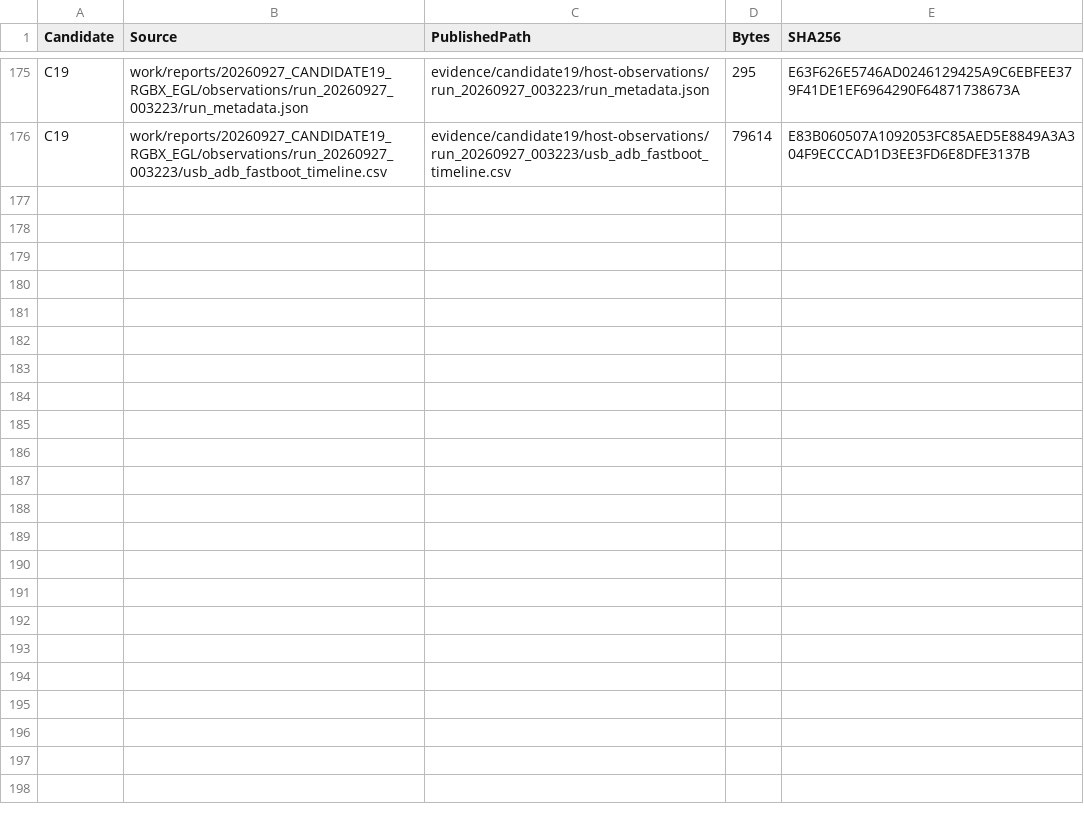
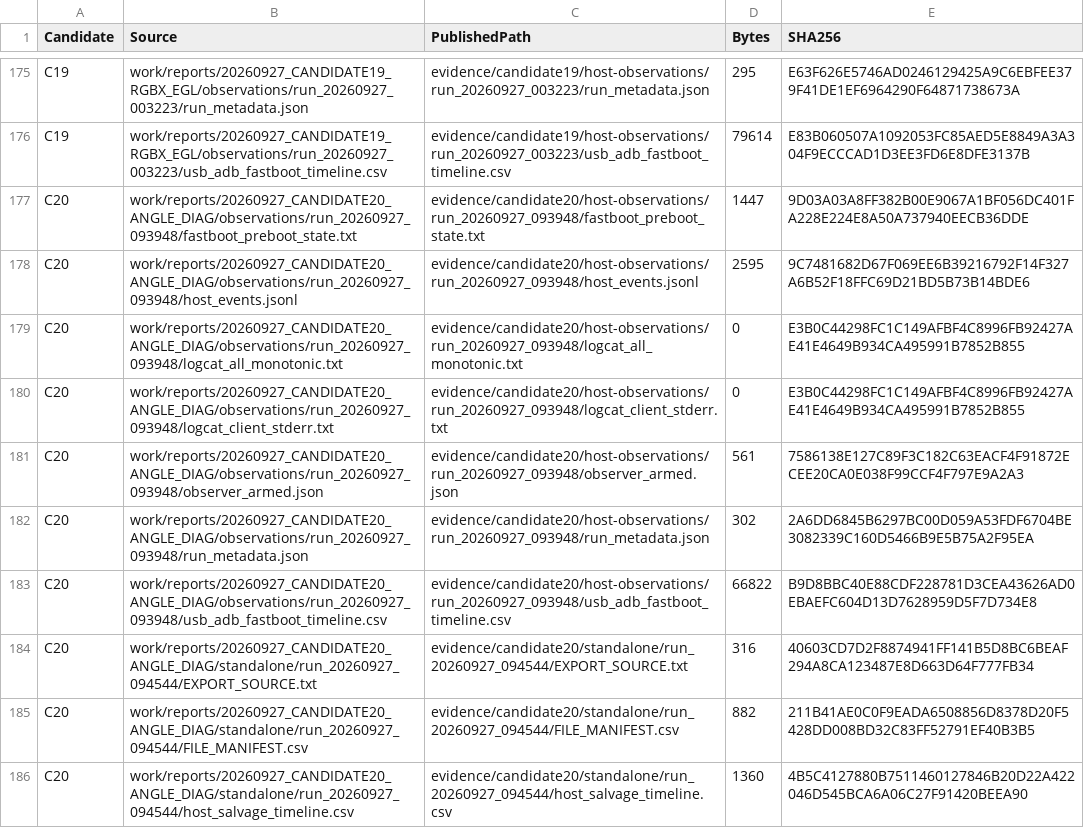
Before and after one commit to ROCK-VK/thyme-hyperos4-port, a CSV file: evidence/RAW_EVIDENCE_MANIFEST.csv, drawn as a sheet; only a part is shown, gaps mark what is left out; the diff covers the shown part only; the diff names each change by its address in the sheet, - before the commit and + after, or states it on an @@ line.

Commit message:
Publish Candidate 20 startup evidence

```diff
--- a/evidence/RAW_EVIDENCE_MANIFEST.csv
+++ b/evidence/RAW_EVIDENCE_MANIFEST.csv
+row 177: C20 | work/reports/20260927_CANDIDATE20_ANGLE_DIAG/observations/run_20260927_093948/fastboot_preboot_state.txt | evidence/candidate20/host-observations/run_20260927_093948/fastboot_preboot_state.txt | 1447 | 9D03A03A8FF382B00E9067A1BF056DC401FA228E224E8A50A737940EECB36DDE
+row 178: C20 | work/reports/20260927_CANDIDATE20_ANGLE_DIAG/observations/run_20260927_093948/host_events.jsonl | evidence/candidate20/host-observations/run_20260927_093948/host_events.jsonl | 2595 | 9C7481682D67F069EE6B39216792F14F327A6B52F18FFC69D21BD5B73B14BDE6
+row 179: C20 | work/reports/20260927_CANDIDATE20_ANGLE_DIAG/observations/run_20260927_093948/logcat_all_monotonic.txt | evidence/candidate20/host-observations/run_20260927_093948/logcat_all_monotonic.txt | 0 | E3B0C44298FC1C149AFBF4C8996FB92427AE41E4649B934CA495991B7852B855
+row 180: C20 | work/reports/20260927_CANDIDATE20_ANGLE_DIAG/observations/run_20260927_093948/logcat_client_stderr.txt | evidence/candidate20/host-observations/run_20260927_093948/logcat_client_stderr.txt | 0 | E3B0C44298FC1C149AFBF4C8996FB92427AE41E4649B934CA495991B7852B855
+row 181: C20 | work/reports/20260927_CANDIDATE20_ANGLE_DIAG/observations/run_20260927_093948/observer_armed.json | evidence/candidate20/host-observations/run_20260927_093948/observer_armed.json | 561 | 7586138E127C89F3C182C63EACF4F91872ECEE20CA0E038F99CCF4F797E9A2A3
+row 182: C20 | work/reports/20260927_CANDIDATE20_ANGLE_DIAG/observations/run_20260927_093948/run_metadata.json | evidence/candidate20/host-observations/run_20260927_093948/run_metadata.json | 302 | 2A6DD6845B6297BC00D059A53FDF6704BE3082339C160D5466B9E5B75A2F95EA
+row 183: C20 | work/reports/20260927_CANDIDATE20_ANGLE_DIAG/observations/run_20260927_093948/usb_adb_fastboot_timeline.csv | evidence/candidate20/host-observations/run_20260927_093948/usb_adb_fastboot_timeline.csv | 66822 | B9D8BBC40E88CDF228781D3CEA43626AD0EBAEFC604D13D7628959D5F7D734E8
+row 184: C20 | work/reports/20260927_CANDIDATE20_ANGLE_DIAG/standalone/run_20260927_094544/EXPORT_SOURCE.txt | evidence/candidate20/standalone/run_20260927_094544/EXPORT_SOURCE.txt | 316 | 40603CD7D2F8874941FF141B5D8BC6BEAF294A8CA123487E8D663D64F777FB34
+row 185: C20 | work/reports/20260927_CANDIDATE20_ANGLE_DIAG/standalone/run_20260927_094544/FILE_MANIFEST.csv | evidence/candidate20/standalone/run_20260927_094544/FILE_MANIFEST.csv | 882 | 211B41AE0C0F9EADA6508856D8378D20F5428DD008BD32C83FF52791EF40B3B5
+row 186: C20 | work/reports/20260927_CANDIDATE20_ANGLE_DIAG/standalone/run_20260927_094544/host_salvage_timeline.csv | evidence/candidate20/standalone/run_20260927_094544/host_salvage_timeline.csv | 1360 | 4B5C4127880B7511460127846B20D22A422046D545BCA6A06C27F91420BEEA90
```
Also changed, not shown: 9 added rows elsewhere in this file, 27 other files.
